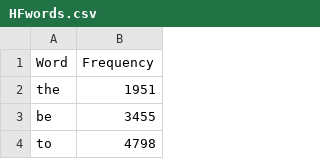
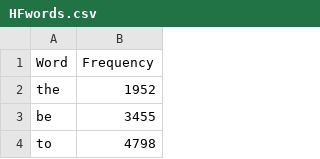
Before and after one commit to MK316/S24, a CSV file: HFwords.csv, drawn as a sheet; only a part is shown.

Commit message:
Update HFwords.csv

```diff
--- a/HFwords.csv
+++ b/HFwords.csv
@@ -1,3 +1,3 @@
 Word,Frequency
-the,1951
+the,1952
 be,3455
```
